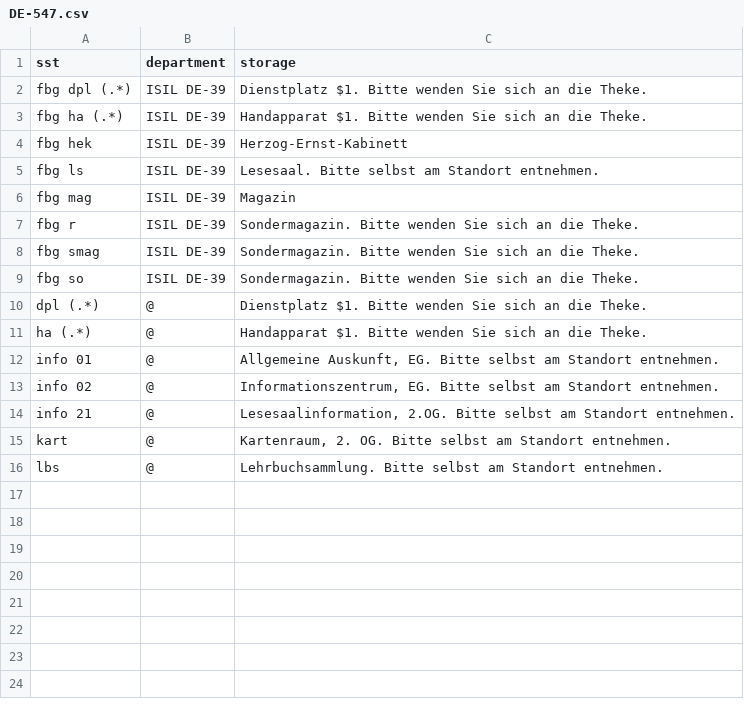
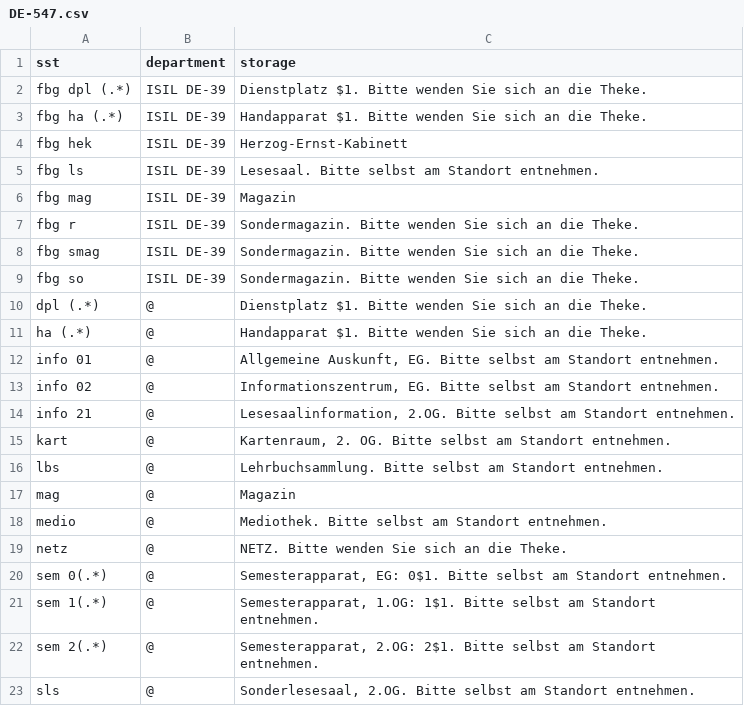
Before and after one commit to gbv/daia-config, a CSV file: sstmap/DE-547.csv, drawn as a sheet.

Commit message:
Update DE-547.csv

```diff
--- a/sstmap/DE-547.csv
+++ b/sstmap/DE-547.csv
@@ -16 +16,8 @@ kart,	@,"Kartenraum, 2. OG. Bitte selbst am Standort entnehmen."
 lbs,	@,	Lehrbuchsammlung. Bitte selbst am Standort entnehmen.
+mag,	@,	Magazin
+medio,	@,	Mediothek. Bitte selbst am Standort entnehmen.
+netz,	@,	NETZ.	Bitte wenden Sie sich an die Theke.
+sem 0(.*),	@,"Semesterapparat, EG: 0$1. Bitte selbst am Standort entnehmen."
+sem 1(.*),	@,"Semesterapparat, 1.OG: 1$1. Bitte selbst am Standort entnehmen."
+sem 2(.*),	@,"Semesterapparat, 2.OG: 2$1. Bitte selbst am Standort entnehmen."
+sls,	@,  "Sonderlesesaal, 2.OG. Bitte selbst am Standort entnehmen."
```
